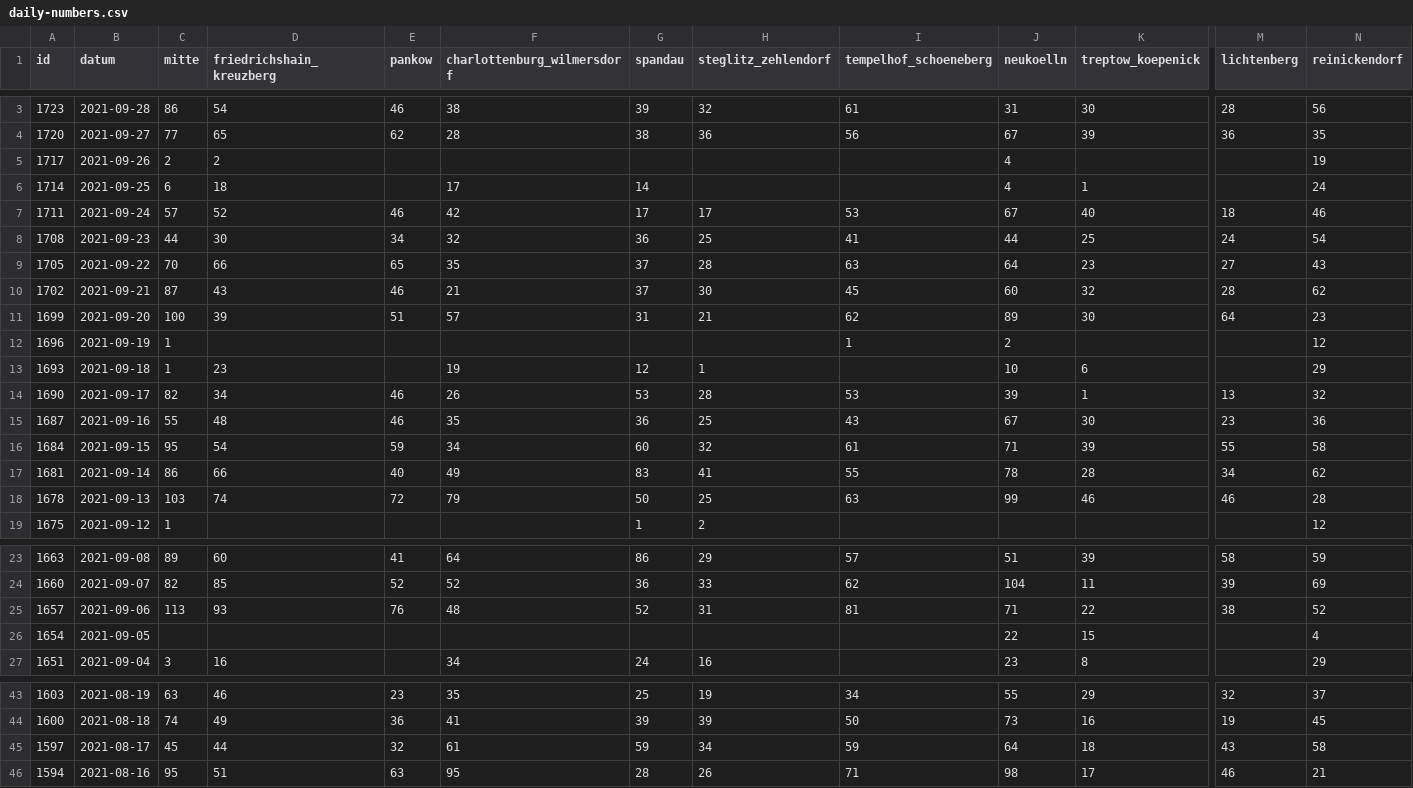
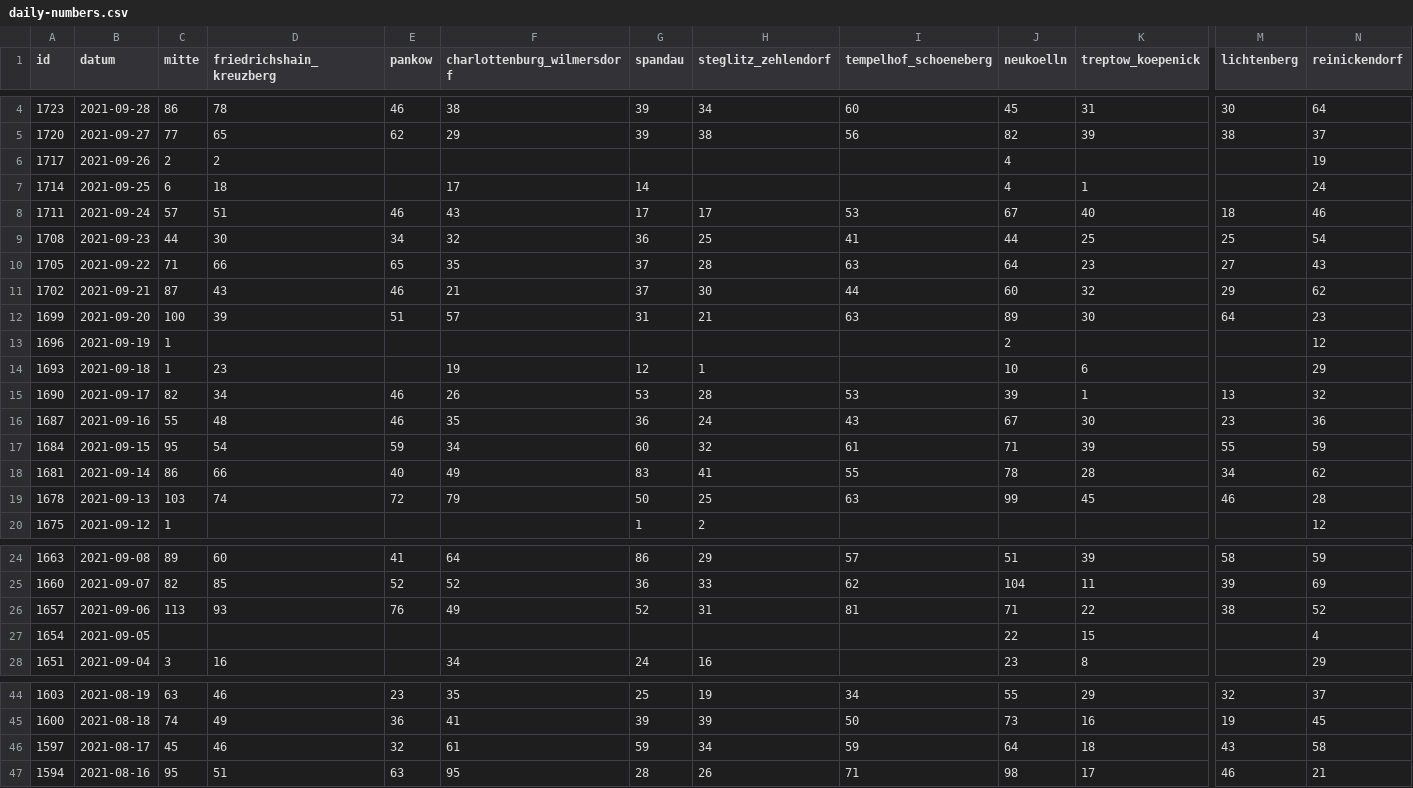
Before and after one commit to MarkusH/covid19-berlin, a CSV file: data/daily-numbers.csv, drawn as a sheet; only a part is shown, gaps mark what is left out; addresses are those after the commit; the diff covers the shown part only; the diff names each change by its address in the sheet, - before the commit and + after, or states it on an @@ line.

```diff
--- a/data/daily-numbers.csv
+++ b/data/daily-numbers.csv
-D4 (friedrichshain_kreuzberg): 54
+D4 (friedrichshain_kreuzberg): 78
-H4 (steglitz_zehlendorf): 32
+H4 (steglitz_zehlendorf): 34
-I4 (tempelhof_schoeneberg): 61
+I4 (tempelhof_schoeneberg): 60
-J4 (neukoelln): 31
+J4 (neukoelln): 45
-K4 (treptow_koepenick): 30
+K4 (treptow_koepenick): 31
-M4 (lichtenberg): 28
+M4 (lichtenberg): 30
-N4 (reinickendorf): 56
+N4 (reinickendorf): 64
-F5 (charlottenburg_wilmersdorf): 28
+F5 (charlottenburg_wilmersdorf): 29
-G5 (spandau): 38
+G5 (spandau): 39
-H5 (steglitz_zehlendorf): 36
+H5 (steglitz_zehlendorf): 38
-J5 (neukoelln): 67
+J5 (neukoelln): 82
-M5 (lichtenberg): 36
+M5 (lichtenberg): 38
-N5 (reinickendorf): 35
+N5 (reinickendorf): 37
-D8 (friedrichshain_kreuzberg): 52
+D8 (friedrichshain_kreuzberg): 51
-F8 (charlottenburg_wilmersdorf): 42
+F8 (charlottenburg_wilmersdorf): 43
-M9 (lichtenberg): 24
+M9 (lichtenberg): 25
-C10 (mitte): 70
+C10 (mitte): 71
-I11 (tempelhof_schoeneberg): 45
+I11 (tempelhof_schoeneberg): 44
-M11 (lichtenberg): 28
+M11 (lichtenberg): 29
-I12 (tempelhof_schoeneberg): 62
+I12 (tempelhof_schoeneberg): 63
-I13 (tempelhof_schoeneberg): 1
+I13 (tempelhof_schoeneberg): (empty)
-H16 (steglitz_zehlendorf): 25
+H16 (steglitz_zehlendorf): 24
-N17 (reinickendorf): 58
+N17 (reinickendorf): 59
-K19 (treptow_koepenick): 46
+K19 (treptow_koepenick): 45
-F26 (charlottenburg_wilmersdorf): 48
+F26 (charlottenburg_wilmersdorf): 49
-D46 (friedrichshain_kreuzberg): 44
+D46 (friedrichshain_kreuzberg): 46
```
Also changed, not shown: 1 added row and 11 edited cells elsewhere in this file, data/7-day-incidence.csv, data/daily-indicators.csv.
